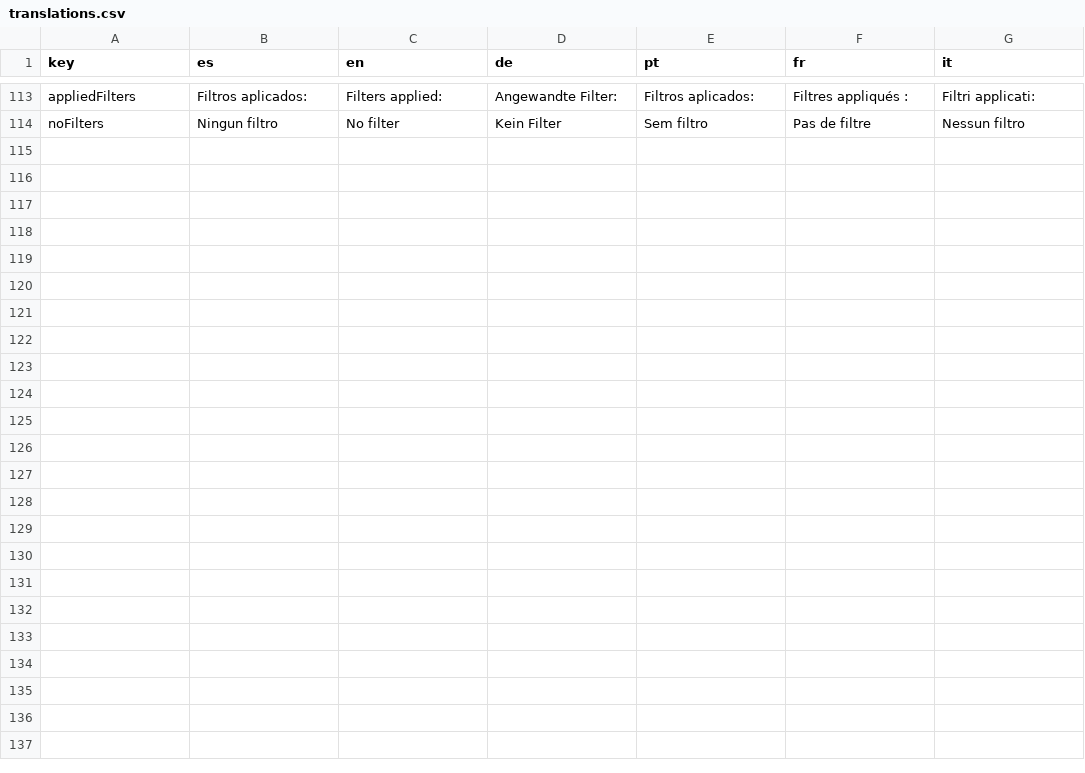
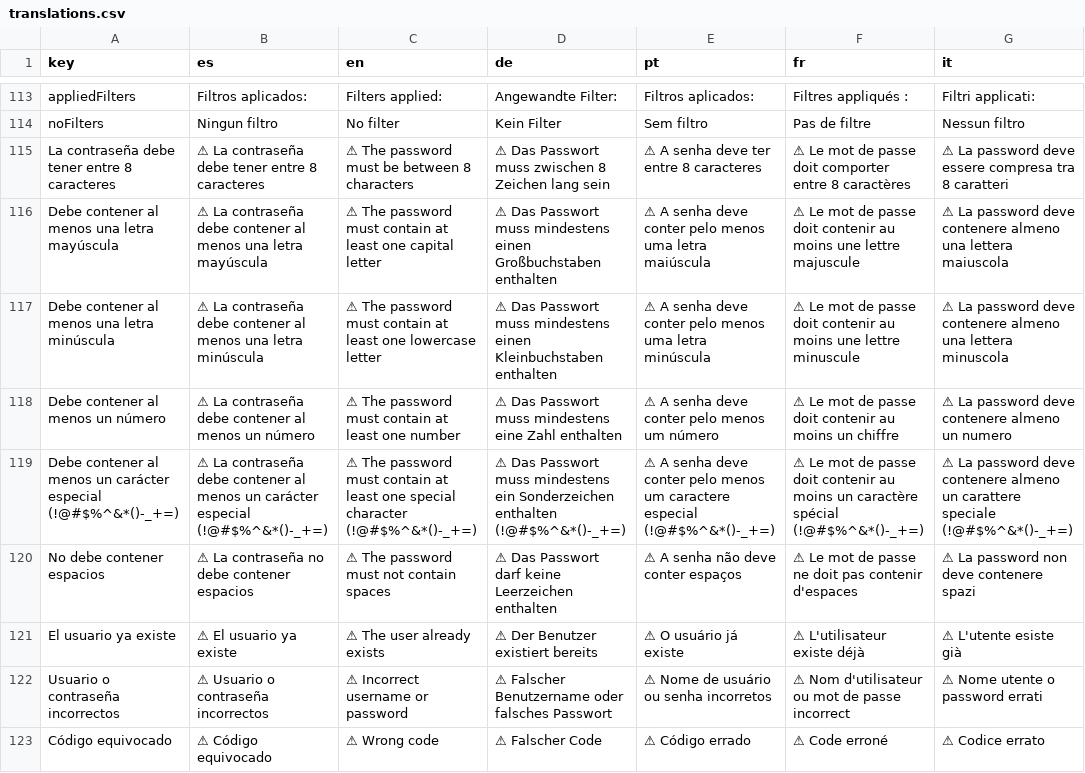
Before and after one commit to lucas-prtt/TACS-TP-2025-Grupo4, a CSV file: TelegramBot/src/main/resources/translations.csv, drawn as a sheet; only a part is shown, gaps mark what is left out; the diff covers the shown part only; the diff names each change by its address in the sheet, - before the commit and + after, or states it on an @@ line.

```diff
--- a/TelegramBot/src/main/resources/translations.csv
+++ b/TelegramBot/src/main/resources/translations.csv
+row 115: La contraseña debe tener entre 8 caracteres | ⚠ La contraseña debe tener entre 8 caracteres | ⚠ The password must be between 8 characters | ⚠ Das Passwort muss zwischen 8 Zeichen lang sein | ⚠ A senha deve ter entre 8 caracteres | ⚠ Le mot de passe doit comporter entre 8 caractères | ⚠ La password deve essere compresa tra 8 caratteri
+row 116: Debe contener al menos una letra mayúscula | ⚠ La contraseña debe contener al menos una letra mayúscula | ⚠ The password must contain at least one capital letter | ⚠ Das Passwort muss mindestens einen Großbuchstaben enthalten | ⚠ A senha deve conter pelo menos uma letra maiúscula | ⚠ Le mot de passe doit contenir au moins une lettre majuscule | ⚠ La password deve contenere almeno una lettera maiuscola
+row 117: Debe contener al menos una letra minúscula | ⚠ La contraseña debe contener al menos una letra minúscula | ⚠ The password must contain at least one lowercase letter | ⚠ Das Passwort muss mindestens einen Kleinbuchstaben enthalten | ⚠ A senha deve conter pelo menos uma letra minúscula | ⚠ Le mot de passe doit contenir au moins une lettre minuscule | ⚠ La password deve contenere almeno una lettera minuscola
+row 118: Debe contener al menos un número | ⚠ La contraseña debe contener al menos un número | ⚠ The password must contain at least one number | ⚠ Das Passwort muss mindestens eine Zahl enthalten | ⚠ A senha deve conter pelo menos um número | ⚠ Le mot de passe doit contenir au moins un chiffre | ⚠ La password deve contenere almeno un numero
+row 119: Debe contener al menos un carácter especial (!@#$%^&*()-_+=) | ⚠ La contraseña debe contener al menos un carácter especial (!@#$%^&*()-_+=) | ⚠ The password must contain at least one special character (!@#$%^&*()-_+=) | ⚠ Das Passwort muss mindestens ein Sonderzeichen enthalten (!@#$%^&*()-_+=) | ⚠ A senha deve conter pelo menos um caractere especial (!@#$%^&*()-_+=) | ⚠ Le mot de passe doit contenir au moins un caractère spécial (!@#$%^&*()-_+=) | ⚠ La password deve contenere almeno un carattere speciale (!@#$%^&*()-_+=)
+row 120: No debe contener espacios | ⚠ La contraseña no debe contener espacios | ⚠ The password must not contain spaces | ⚠ Das Passwort darf keine Leerzeichen enthalten | ⚠ A senha não deve conter espaços | ⚠ Le mot de passe ne doit pas contenir d'espaces | ⚠ La password non deve contenere spazi
+row 121: El usuario ya existe | ⚠ El usuario ya existe | ⚠ The user already exists | ⚠ Der Benutzer existiert bereits | ⚠ O usuário já existe | ⚠ L'utilisateur existe déjà | ⚠ L'utente esiste già
+row 122: Usuario o contraseña incorrectos | ⚠ Usuario o contraseña incorrectos | ⚠ Incorrect username or password | ⚠ Falscher Benutzername oder falsches Passwort | ⚠ Nome de usuário ou senha incorretos | ⚠ Nom d'utilisateur ou mot de passe incorrect | ⚠ Nome utente o password errati
+row 123: Código equivocado | ⚠ Código equivocado | ⚠ Wrong code | ⚠ Falscher Code | ⚠ Código errado | ⚠ Code erroné | ⚠ Codice errato
```
Also changed, not shown: 9 added rows and 6 edited cells elsewhere in this file, 6 other files.
